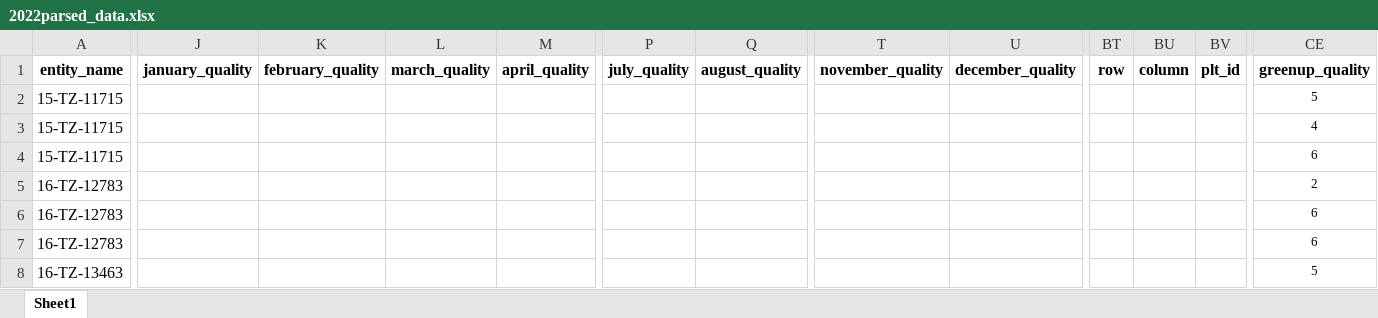
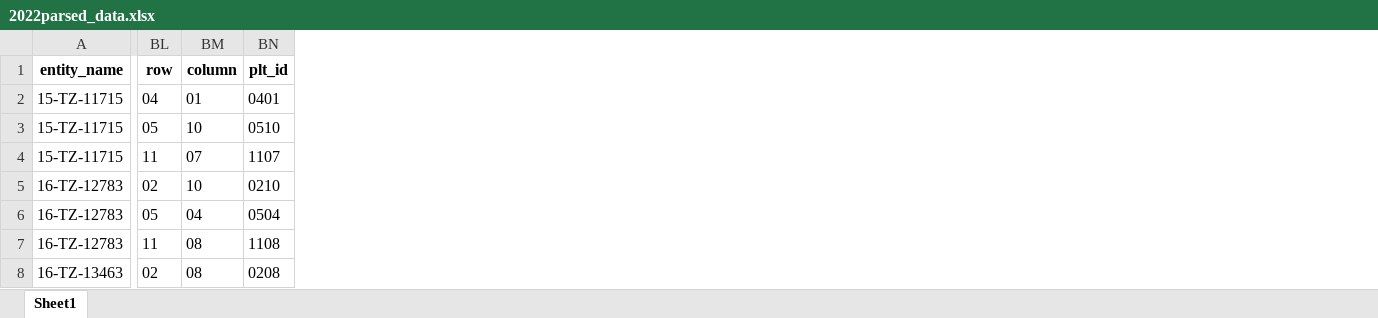
Before and after one commit to QhenryQ/nteprsm, an Excel workbook: data_parsing/parsed_data/2022parsed_data.xlsx, sheet Sheet1, drawn as a sheet; only a part is shown, gaps mark what is left out; values as stored, in another font and other column widths than the file's, no borders; removed rows and columns are numbered as before the commit, all else as after; the diff covers the shown part only; the diff names each change by its address in the sheet, - before the commit and + after, or states it on an @@ line.

Commit message:
update on data_parsing

```diff
--- a/data_parsing/parsed_data/2022parsed_data.xlsx (sheet Sheet1)
+++ b/data_parsing/parsed_data/2022parsed_data.xlsx (sheet Sheet1)
-column J (january_quality), empty
-column K (february_quality), empty
-column L (march_quality), empty
-column M (april_quality), empty
-column P (july_quality), empty
-column Q (august_quality), empty
-column T (november_quality), empty
-column U (december_quality), empty
-column CE (greenup_quality), rows 2-8: 5 | 4 | 6 | 2 | 6 | 6 | 5
-BL2 (row): (empty)
+BL2 (row): 04
-BM2 (column): (empty)
+BM2 (column): 01
-BN2 (plt_id): (empty)
+BN2 (plt_id): 0401
-BL3 (row): (empty)
+BL3 (row): 05
-BM3 (column): (empty)
+BM3 (column): 10
-BN3 (plt_id): (empty)
+BN3 (plt_id): 0510
-BL4 (row): (empty)
+BL4 (row): 11
-BM4 (column): (empty)
+BM4 (column): 07
-BN4 (plt_id): (empty)
+BN4 (plt_id): 1107
-BL5 (row): (empty)
+BL5 (row): 02
-BM5 (column): (empty)
+BM5 (column): 10
-BN5 (plt_id): (empty)
+BN5 (plt_id): 0210
-BL6 (row): (empty)
+BL6 (row): 05
-BM6 (column): (empty)
+BM6 (column): 04
-BN6 (plt_id): (empty)
+BN6 (plt_id): 0504
-BL7 (row): (empty)
+BL7 (row): 11
-BM7:BM8 (column): (empty)
+BM7:BM8 (column): 08
-BN7 (plt_id): (empty)
+BN7 (plt_id): 1108
-BL8 (row): (empty)
+BL8 (row): 02
-BN8 (plt_id): (empty)
+BN8 (plt_id): 0208
```
Also changed, not shown: 340 edited cells and cell formats elsewhere in this sheet, data_parsing/parsed_data/2019parsed_data.xlsx, data_parsing/parsed_data/2020parsed_data.xlsx, 19 other files.
